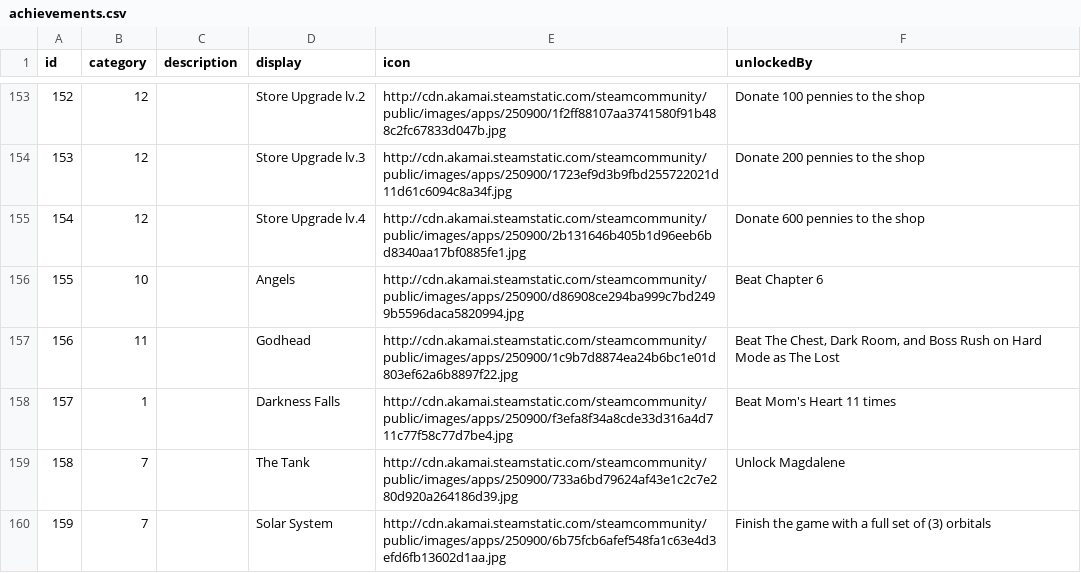
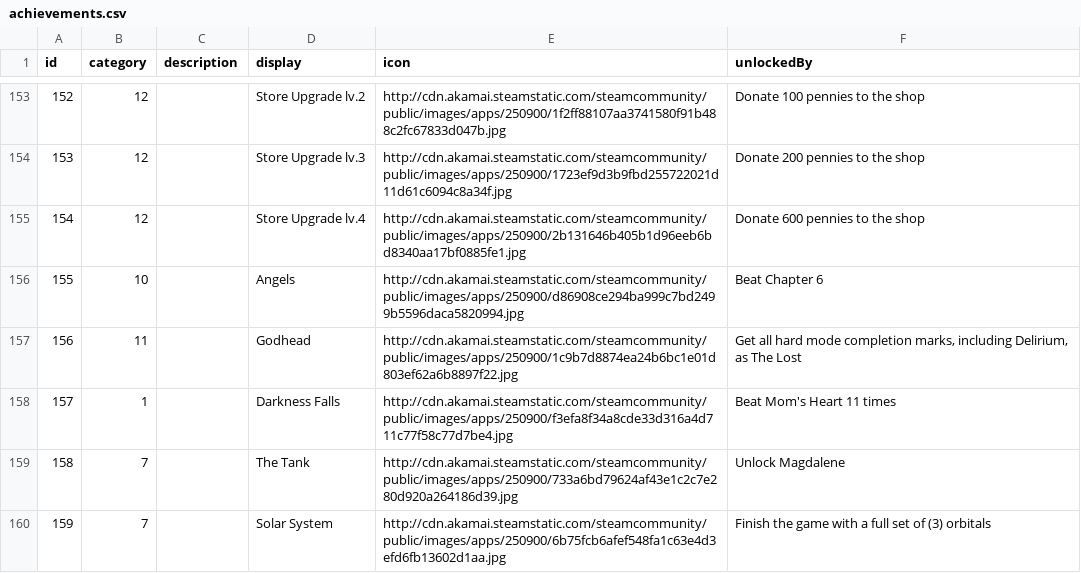
Before and after one commit to nfrigus/afterbirthachievements, a CSV file: data/achievements.csv, drawn as a sheet; only a part is shown, gaps mark what is left out.

Commit message:
Update Godhead achievement description

```diff
--- a/data/achievements.csv
+++ b/data/achievements.csv
@@ -156,3 +156,3 @@ id;category;description;display;icon;unlockedBy
 155;10;;Angels;http://cdn.akamai.steamstatic.com/steamcommunity/public/images/apps/250900/d86908ce294ba999c7bd2499b5596daca5820994.jpg;Beat Chapter 6
-156;11;;Godhead;http://cdn.akamai.steamstatic.com/steamcommunity/public/images/apps/250900/1c9b7d8874ea24b6bc1e01d803ef62a6b8897f22.jpg;Beat The Chest, Dark Room, and Boss Rush on Hard Mode as The Lost
+156;11;;Godhead;http://cdn.akamai.steamstatic.com/steamcommunity/public/images/apps/250900/1c9b7d8874ea24b6bc1e01d803ef62a6b8897f22.jpg;Get all hard mode completion marks, including Delirium, as The Lost
 157;1;;Darkness Falls;http://cdn.akamai.steamstatic.com/steamcommunity/public/images/apps/250900/f3efa8f34a8cde33d316a4d711c77f58c77d7be4.jpg;Beat Mom's Heart 11 times
```
